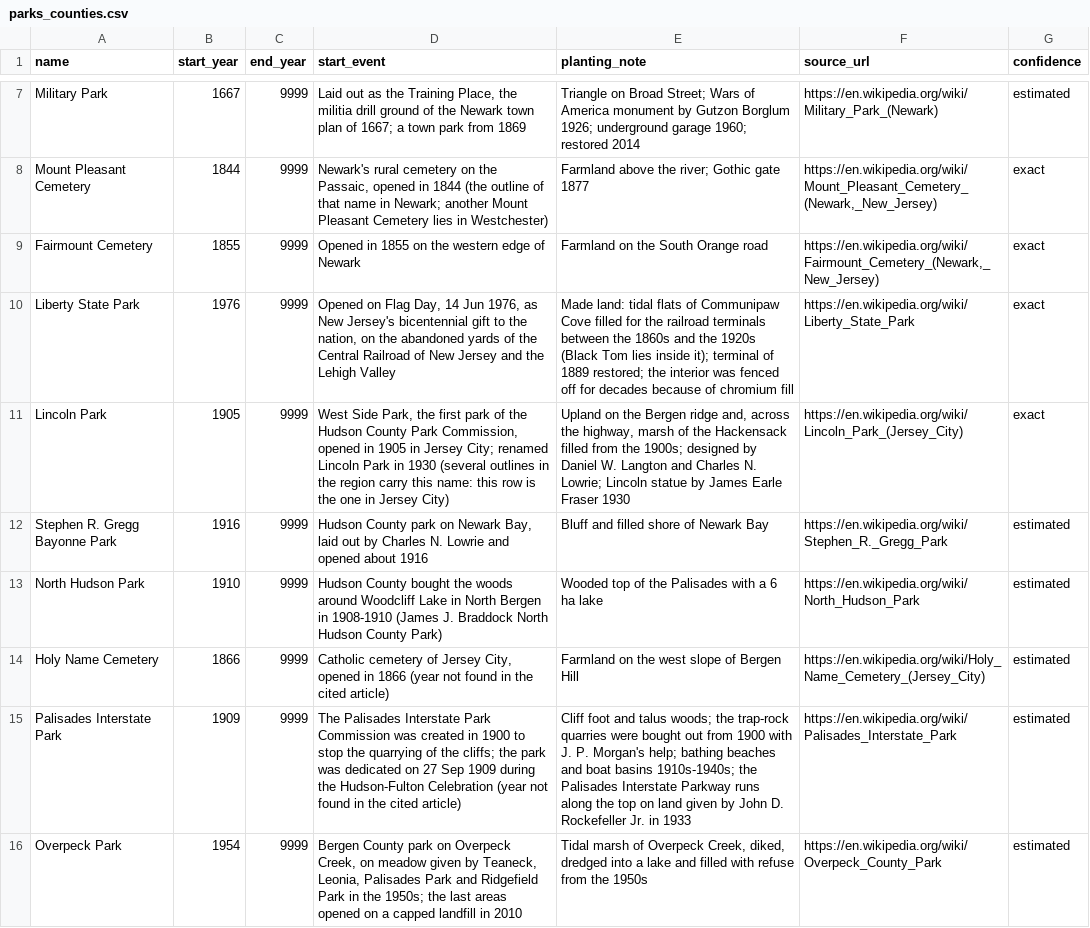
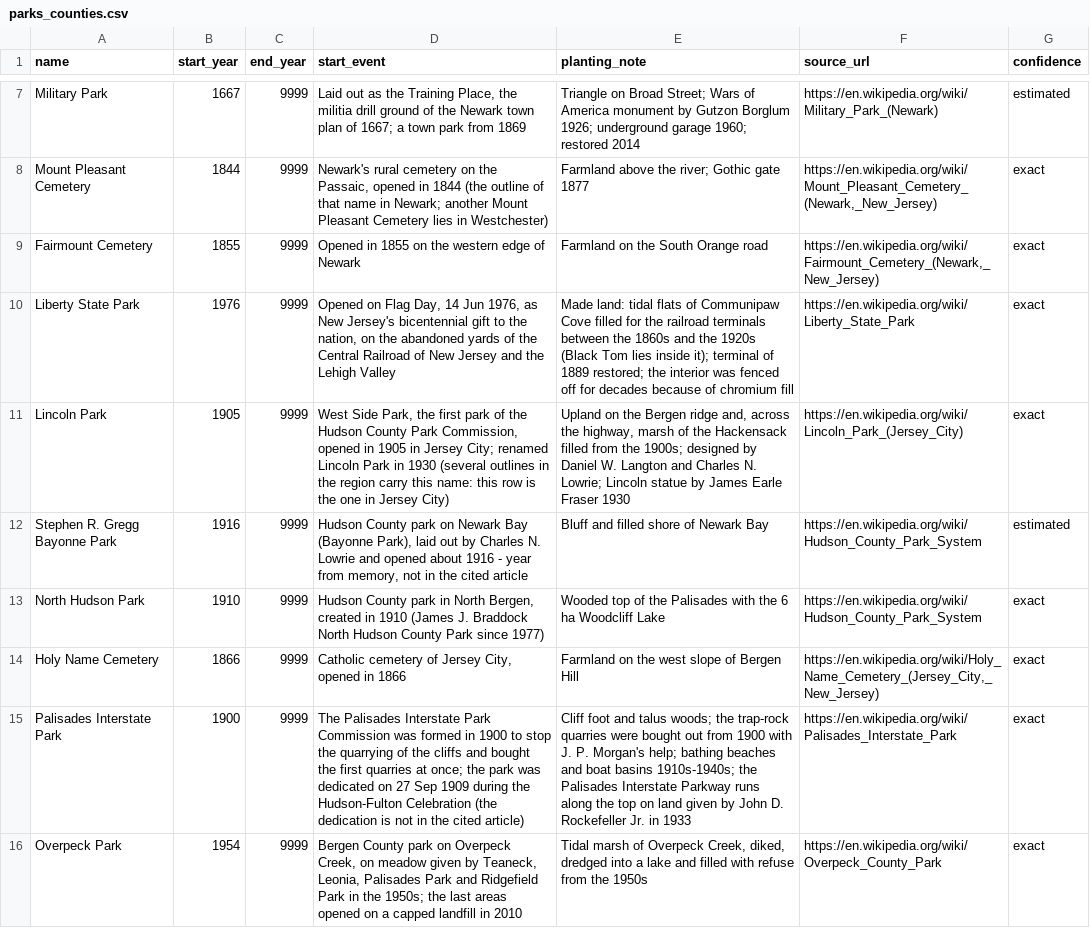
Before and after one commit to tjaffee99/nyc, a CSV file: data/tables/parks_counties.csv, drawn as a sheet; only a part is shown, gaps mark what is left out; the diff covers the shown part only; the diff names each change by its address in the sheet, - before the commit and + after, or states it on an @@ line.

```diff
--- a/data/tables/parks_counties.csv
+++ b/data/tables/parks_counties.csv
-D12 (start_event): …on Newark Bay, laid out by Charles N. Lowrie and opened about 1916
+D12 (start_event): …on Newark Bay (Bayonne Park), laid out by Charles N. Lowrie and opened about 1916 - year from memory, not in the cited article
-F12 (source_url): https://en.wikipedia.org/wiki/Stephen_R._Gregg_Park
+F12 (source_url): https://en.wikipedia.org/wiki/Hudson_County_Park_System
-D13 (start_event): Hudson County bought the woods around Woodcliff Lake in North Bergen in 1908-1910 (James J. Braddock North Hudson County Park)
+D13 (start_event): Hudson County park in North Bergen, created in 1910 (James J. Braddock North Hudson County Park since 1977)
-E13 (planting_note): …Palisades with a 6 ha lake
+E13 (planting_note): …Palisades with the 6 ha Woodcliff Lake
-F13 (source_url): https://en.wikipedia.org/wiki/North_Hudson_Park
+F13 (source_url): https://en.wikipedia.org/wiki/Hudson_County_Park_System
-G13:G16 (confidence): estimated
+G13:G16 (confidence): exact
-D14 (start_event): …in 1866 (year not found in the cited article)
+D14 (start_event): …in 1866
-F14 (source_url): https://en.wikipedia.org/wiki/Holy_Name_Cemetery_(Jersey_City)
+F14 (source_url): https://en.wikipedia.org/wiki/Holy_Name_Cemetery_(Jersey_City,_New_Jersey)
-B15 (start_year): 1909
+B15 (start_year): 1900
-D15 (start_event): …Commission was created in 1900 to stop the quarrying of the cliffs; the park was dedicated on 27 Sep 1909 during the Hudson-Fulton Celebration (year not found in the…
+D15 (start_event): …Commission was formed in 1900 to stop the quarrying of the cliffs and bought the first quarries at once; the park was dedicated on 27 Sep 1909 during the Hudson-Fulton Celebration (the dedication is not in the…
```
Also changed, not shown: 1 removed row and 27 edited cells elsewhere in this file, data/tables/notable_demolished.sites.csv, data/tables/places_counties.csv, 45 other files.
